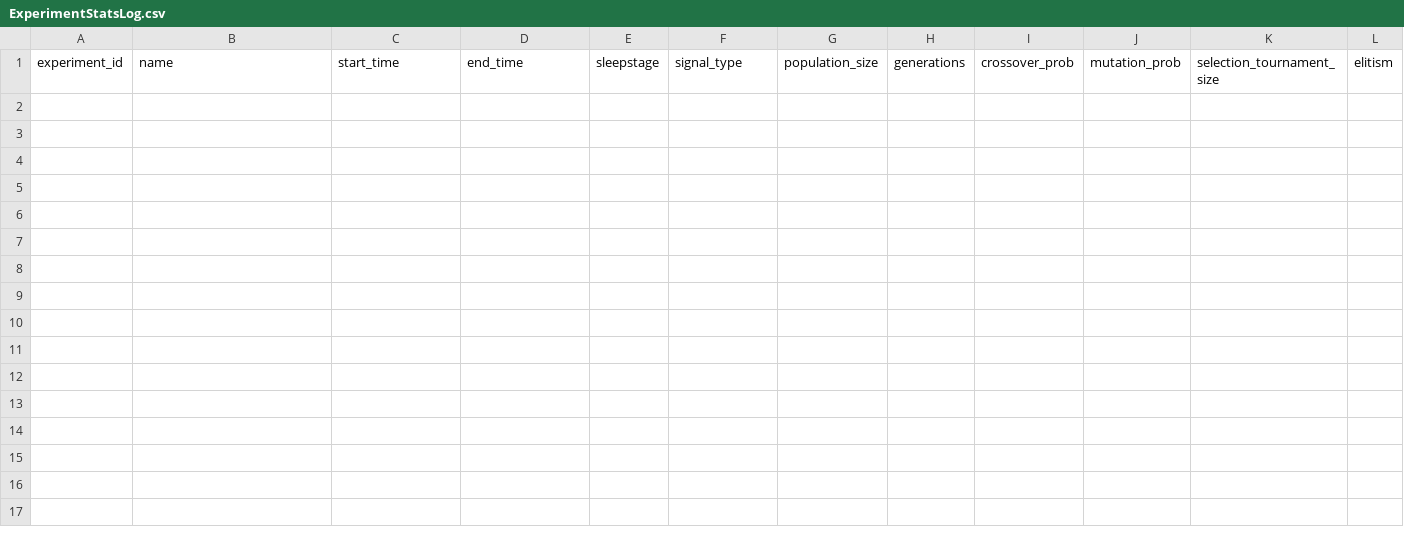
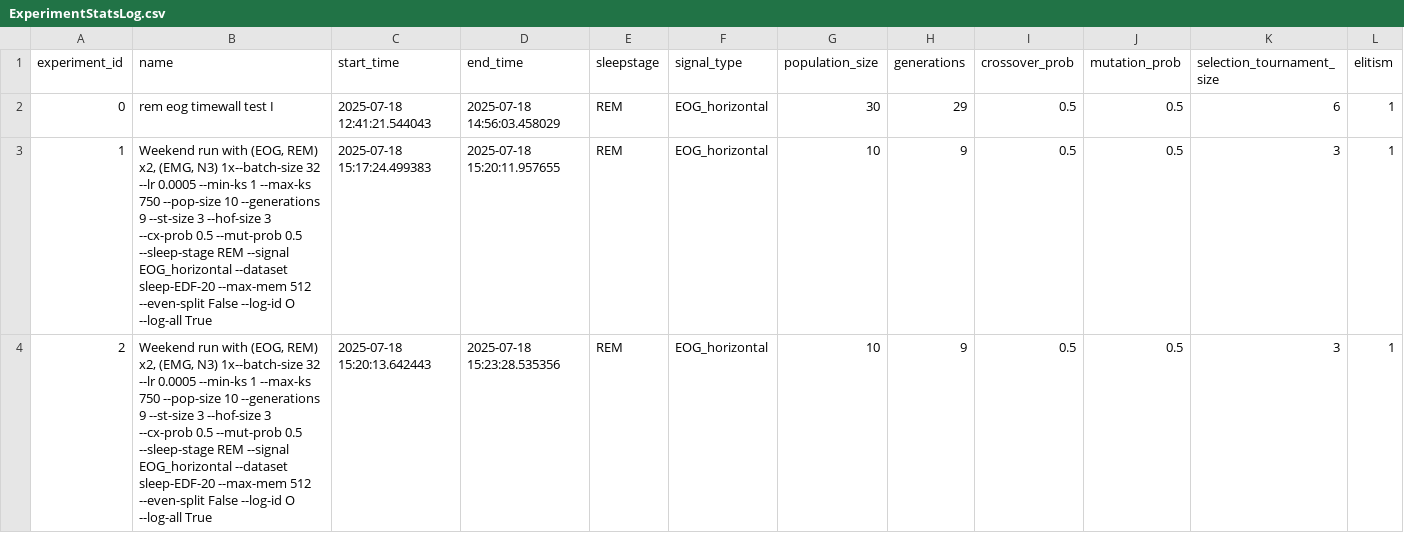
Before and after one commit to emilhar/signal_fusion_nas, a CSV file: SLEAP/Logs/OLogs/ExperimentStatsLog.csv, drawn as a sheet; only a part is shown; rows hold the shown columns only; the diff names each change by its address in the sheet, - before the commit and + after, or states it on an @@ line.

```diff
--- a/SLEAP/Logs/OLogs/ExperimentStatsLog.csv
+++ b/SLEAP/Logs/OLogs/ExperimentStatsLog.csv
+row 2: 0 | rem eog timewall test I | 2025-07-18 12:41:21.544043 | 2025-07-18 14:56:03.458029 | REM | EOG_horizontal | 30 | 29 | 0.5 | 0.5 | 6 | 1
+row 3: 1 | Weekend run with (EOG, REM) x2, (EMG, N3) 1x--batch-size 32 --lr 0.0005 --min-ks 1 --max-ks 750 --pop-size 10 --generations 9 --st-size 3 --hof-size 3 --cx-prob 0.5 --mut-prob 0.5 --sleep-stage REM --signal EOG_horizontal --dataset sleep-EDF-20 --max-mem 512 --even-split False --log-id O --log-all True | 2025-07-18 15:17:24.499383 | 2025-07-18 15:20:11.957655 | REM | EOG_horizontal | 10 | 9 | 0.5 | 0.5 | 3 | 1
+row 4: 2 | Weekend run with (EOG, REM) x2, (EMG, N3) 1x--batch-size 32 --lr 0.0005 --min-ks 1 --max-ks 750 --pop-size 10 --generations 9 --st-size 3 --hof-size 3 --cx-prob 0.5 --mut-prob 0.5 --sleep-stage REM --signal EOG_horizontal --dataset sleep-EDF-20 --max-mem 512 --even-split False --log-id O --log-all True | 2025-07-18 15:20:13.642443 | 2025-07-18 15:23:28.535356 | REM | EOG_horizontal | 10 | 9 | 0.5 | 0.5 | 3 | 1
```
Also changed, not shown: SLEAP/Logs/OLogs/GenerationStatsLog.csv, 5 other files.
